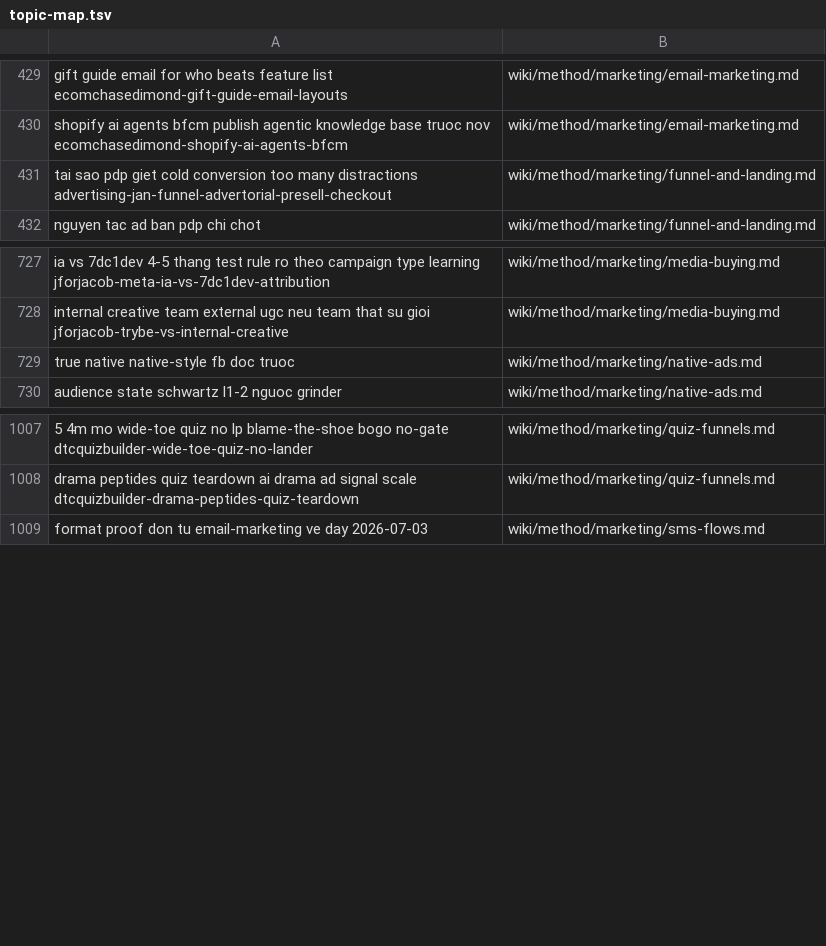
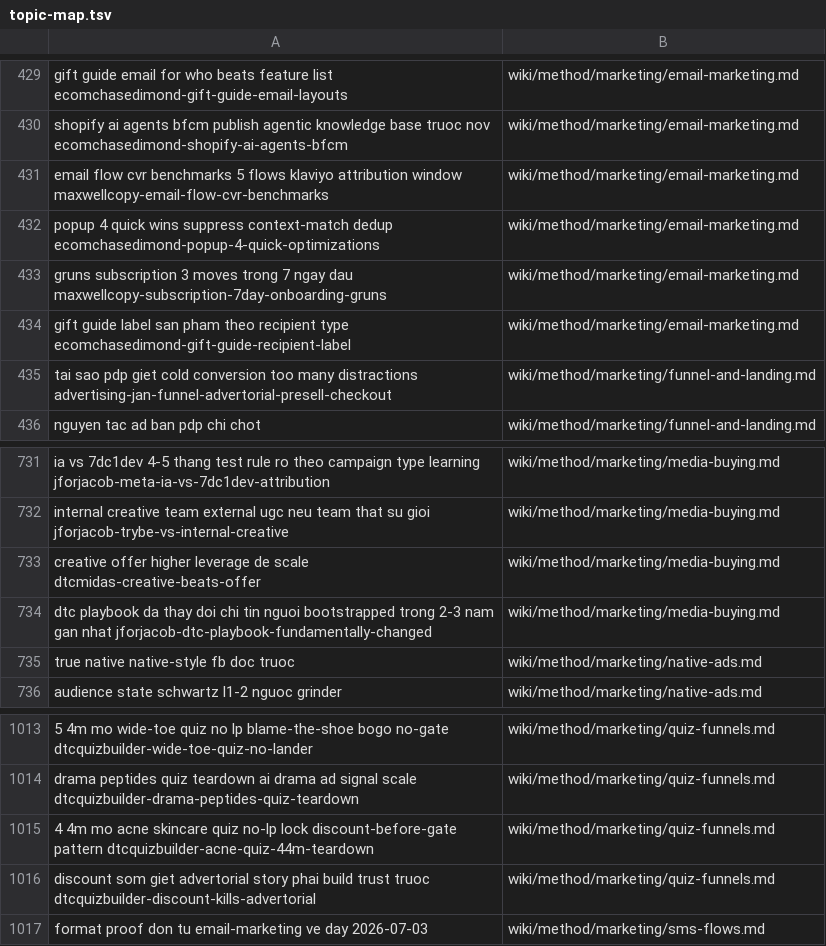
Before and after one commit to unicorn-monster/obsidian-huy, a TSV file: .brain/topic-map.tsv, drawn as a sheet; only a part is shown, gaps mark what is left out; the diff names each change by its address in the sheet, - before the commit and + after, or states it on an @@ line.

```diff
--- a/.brain/topic-map.tsv
+++ b/.brain/topic-map.tsv
+row 431: email flow cvr benchmarks 5 flows klaviyo attribution window maxwellcopy-email-flow-cvr-benchmarks | wiki/method/marketing/email-marketing.md
+row 432: popup 4 quick wins suppress context-match dedup ecomchasedimond-popup-4-quick-optimizations | wiki/method/marketing/email-marketing.md
+row 433: gruns subscription 3 moves trong 7 ngay dau maxwellcopy-subscription-7day-onboarding-gruns | wiki/method/marketing/email-marketing.md
+row 434: gift guide label san pham theo recipient type ecomchasedimond-gift-guide-recipient-label | wiki/method/marketing/email-marketing.md
+row 733: creative offer higher leverage de scale dtcmidas-creative-beats-offer | wiki/method/marketing/media-buying.md
+row 734: dtc playbook da thay doi chi tin nguoi bootstrapped trong 2-3 nam gan nhat jforjacob-dtc-playbook-fundamentally-changed | wiki/method/marketing/media-buying.md
+row 1015: 4 4m mo acne skincare quiz no-lp lock discount-before-gate pattern dtcquizbuilder-acne-quiz-44m-teardown | wiki/method/marketing/quiz-funnels.md
+row 1016: discount som giet advertorial story phai build trust truoc dtcquizbuilder-discount-kills-advertorial | wiki/method/marketing/quiz-funnels.md
```
Also changed, not shown: .brain/catalogue.tsv, 11 other files.
